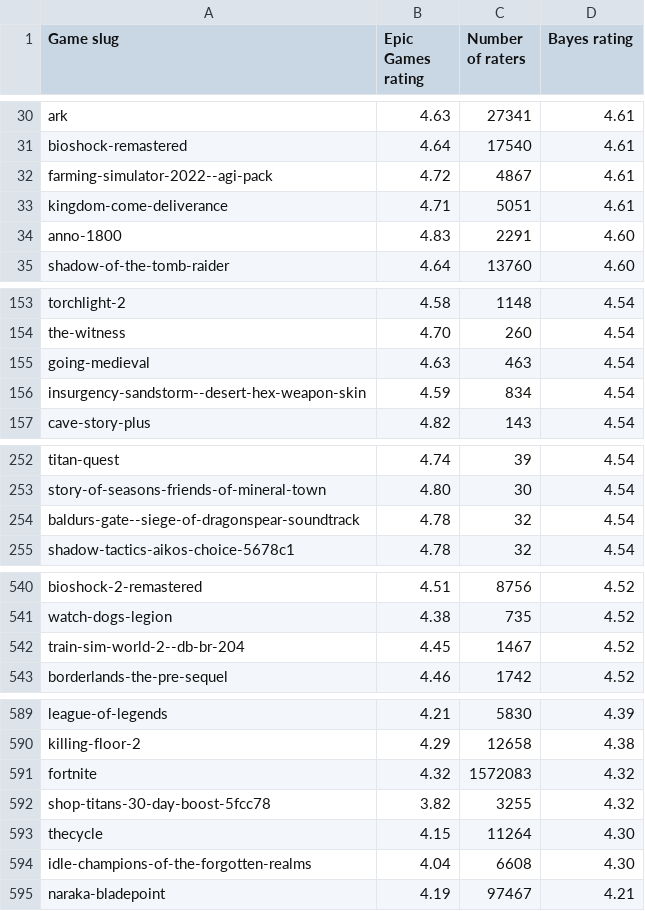
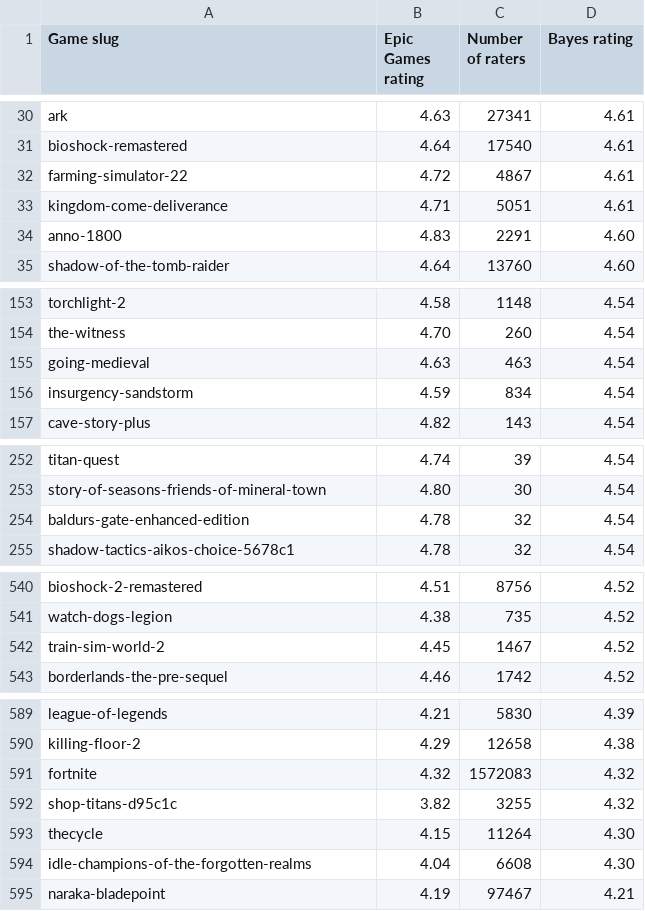
Before and after one commit to woctezuma/epic-games-ratings, a CSV file: data/egs_game_ranking.csv, drawn as a sheet; only a part is shown, gaps mark what is left out.

Commit message:
Data: use base editions of games whenever possible

```diff
--- a/data/egs_game_ranking.csv
+++ b/data/egs_game_ranking.csv
@@ -31,3 +31,3 @@ ark,4.63,27341,4.61
 bioshock-remastered,4.64,17540,4.61
-farming-simulator-2022--agi-pack,4.72,4867,4.61
+farming-simulator-22,4.72,4867,4.61
 kingdom-come-deliverance,4.71,5051,4.61
@@ -155,3 +155,3 @@ the-witness,4.70,260,4.54
 going-medieval,4.63,463,4.54
-insurgency-sandstorm--desert-hex-weapon-skin,4.59,834,4.54
+insurgency-sandstorm,4.59,834,4.54
 cave-story-plus,4.82,143,4.54
@@ -253,3 +253,3 @@ titan-quest,4.74,39,4.54
 story-of-seasons-friends-of-mineral-town,4.80,30,4.54
-baldurs-gate--siege-of-dragonspear-soundtrack,4.78,32,4.54
+baldurs-gate-enhanced-edition,4.78,32,4.54
 shadow-tactics-aikos-choice-5678c1,4.78,32,4.54
@@ -541,3 +541,3 @@ bioshock-2-remastered,4.51,8756,4.52
 watch-dogs-legion,4.38,735,4.52
-train-sim-world-2--db-br-204,4.45,1467,4.52
+train-sim-world-2,4.45,1467,4.52
 borderlands-the-pre-sequel,4.46,1742,4.52
@@ -591,3 +591,3 @@ killing-floor-2,4.29,12658,4.38
 fortnite,4.32,1572083,4.32
-shop-titans-30-day-boost-5fcc78,3.82,3255,4.32
+shop-titans-d95c1c,3.82,3255,4.32
 thecycle,4.15,11264,4.30
```
